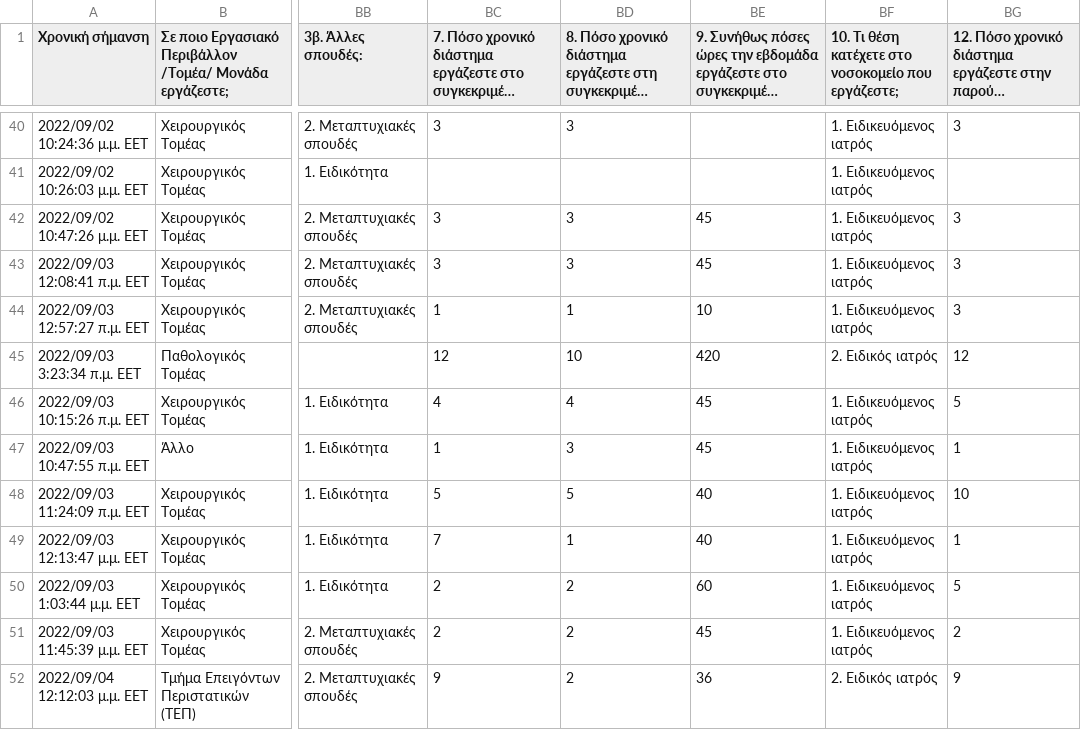
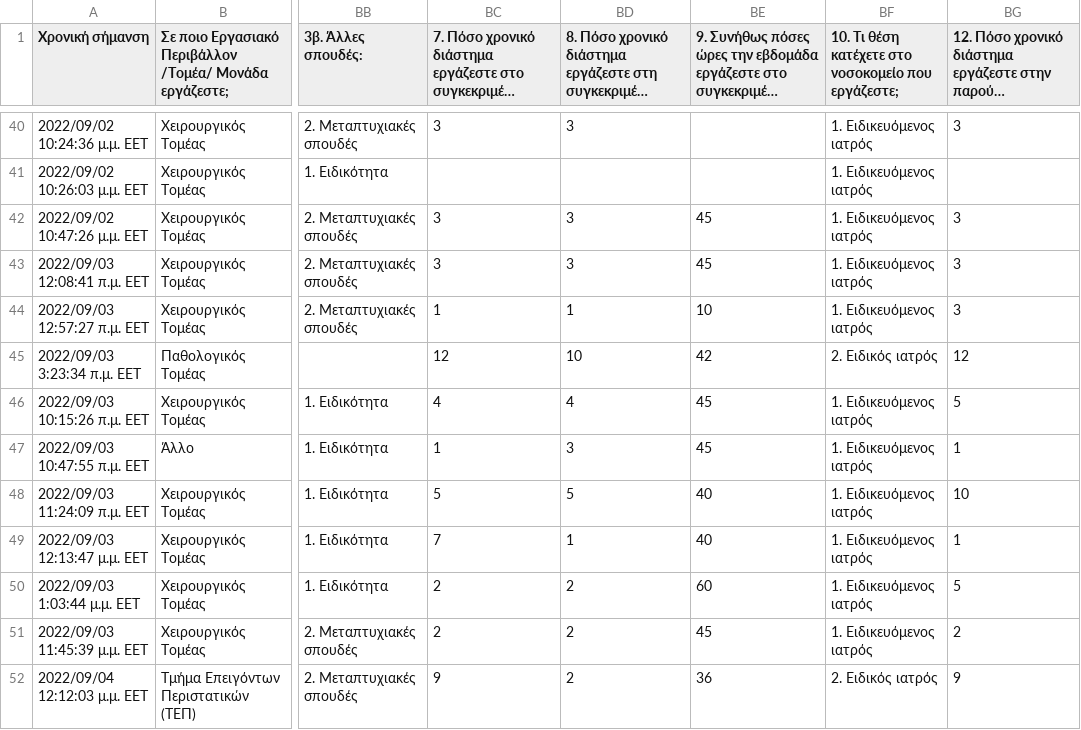
Before and after one commit to stathis99/Statistical-Analysis-for-Patient-Safety, a CSV file: Staff Analysis/Data/Genimatas.csv, drawn as a sheet; only a part is shown, gaps mark what is left out; long unchanged cells end in …; the diff names each change by its address in the sheet, - before the commit and + after, or states it on an @@ line.

```diff
--- a/Staff Analysis/Data/Genimatas.csv
+++ b/Staff Analysis/Data/Genimatas.csv
-BE45: 420
+BE45: 42
```
Also changed, not shown: Staff Analysis/Data/Evagelismos.csv, 4 other files.
